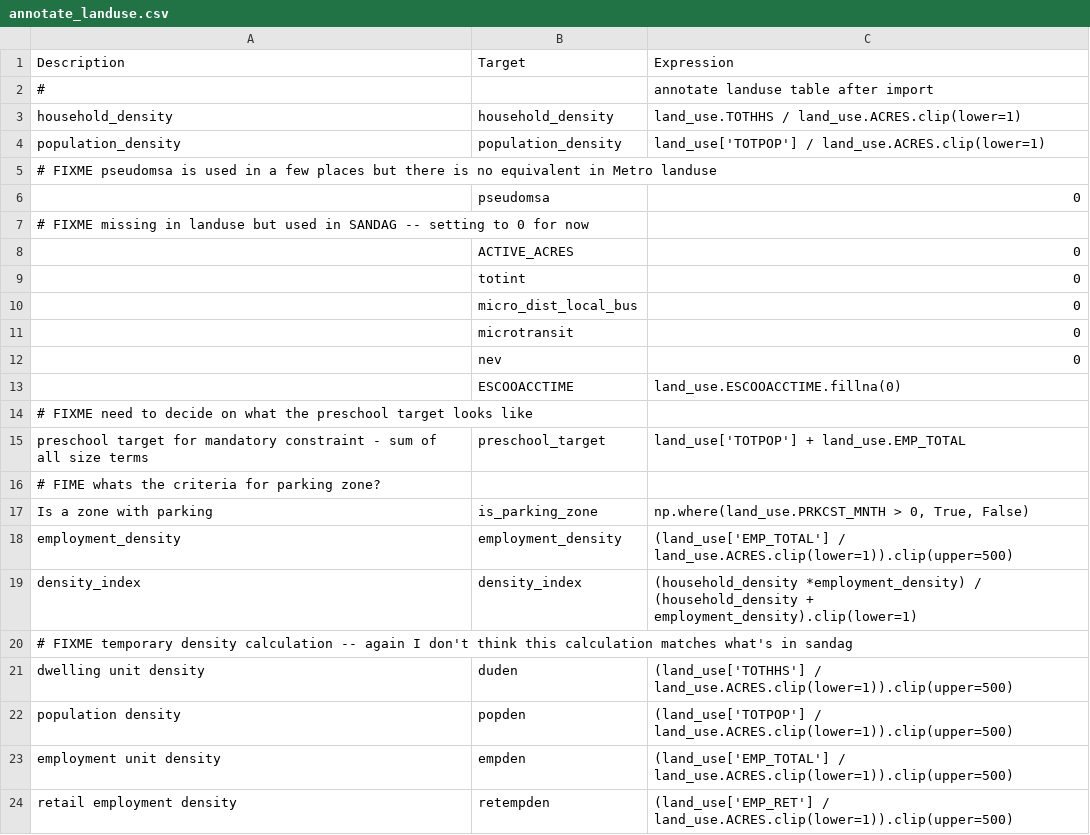
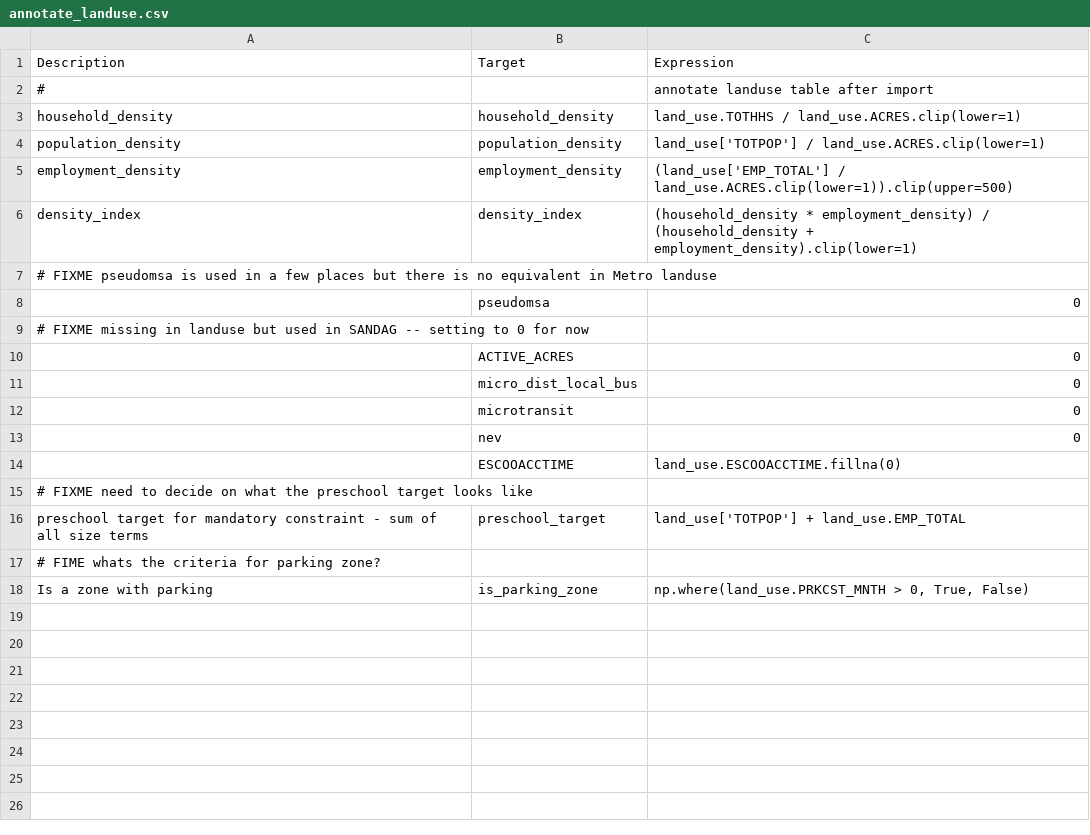
Before and after one commit to RSGInc/SimOR, a CSV file: resident/configs/annotate_landuse.csv, drawn as a sheet.

Commit message:
including densities in the configs

```diff
--- a/resident/configs/annotate_landuse.csv
+++ b/resident/configs/annotate_landuse.csv
@@ -4,2 +4,4 @@ household_density,household_density,land_use.TOTHHS / land_use.ACRES.clip(lower=
 population_density,population_density,land_use['TOTPOP'] / land_use.ACRES.clip(lower=1)
+employment_density,employment_density,(land_use['EMP_TOTAL'] / land_use.ACRES.clip(lower=1)).clip(upper=500)
+density_index,density_index,(household_density * employment_density) / (household_density + employment_density).clip(lower=1)
 # FIXME pseudomsa is used in a few places but there is no equivalent in Metro landuse,,
@@ -8,3 +10,2 @@ population_density,population_density,land_use['TOTPOP'] / land_use.ACRES.clip(l
 ,ACTIVE_ACRES,0
-,totint,0
 ,micro_dist_local_bus,0
@@ -17,8 +18 @@ preschool target for mandatory constraint - sum of all size terms,preschool_targ
 Is a zone with parking,is_parking_zone,"np.where(land_use.PRKCST_MNTH > 0, True, False)"
-employment_density,employment_density,(land_use['EMP_TOTAL'] / land_use.ACRES.clip(lower=1)).clip(upper=500)
-density_index,density_index,(household_density *employment_density) / (household_density + employment_density).clip(lower=1)
-# FIXME temporary density calculation -- again I don't think this calculation matches what's in sandag,,
-dwelling unit density,duden,(land_use['TOTHHS'] / land_use.ACRES.clip(lower=1)).clip(upper=500)
-population density,popden,(land_use['TOTPOP'] / land_use.ACRES.clip(lower=1)).clip(upper=500)
-employment unit density,empden,(land_use['EMP_TOTAL'] / land_use.ACRES.clip(lower=1)).clip(upper=500)
-retail employment density,retempden,(land_use['EMP_RET'] / land_use.ACRES.clip(lower=1)).clip(upper=500)
```
Also changed, not shown: resident/configs/tour_mode_choice_annotate_choosers_preprocessor.csv, resident/configs/trip_mode_choice_annotate_trips_preprocessor.csv.
